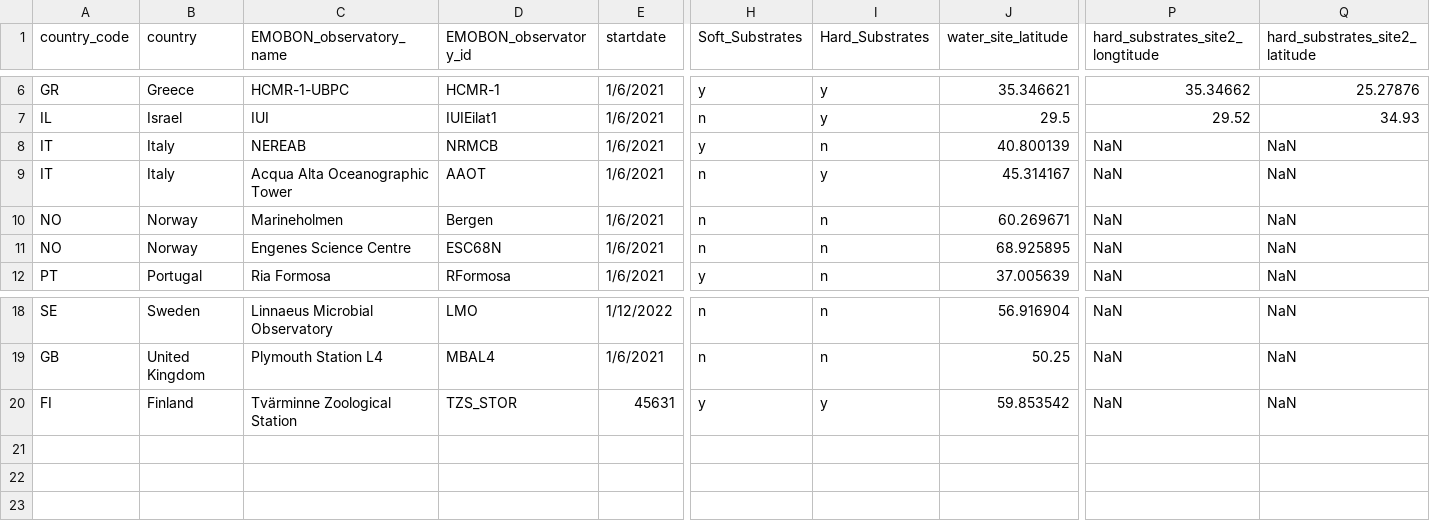
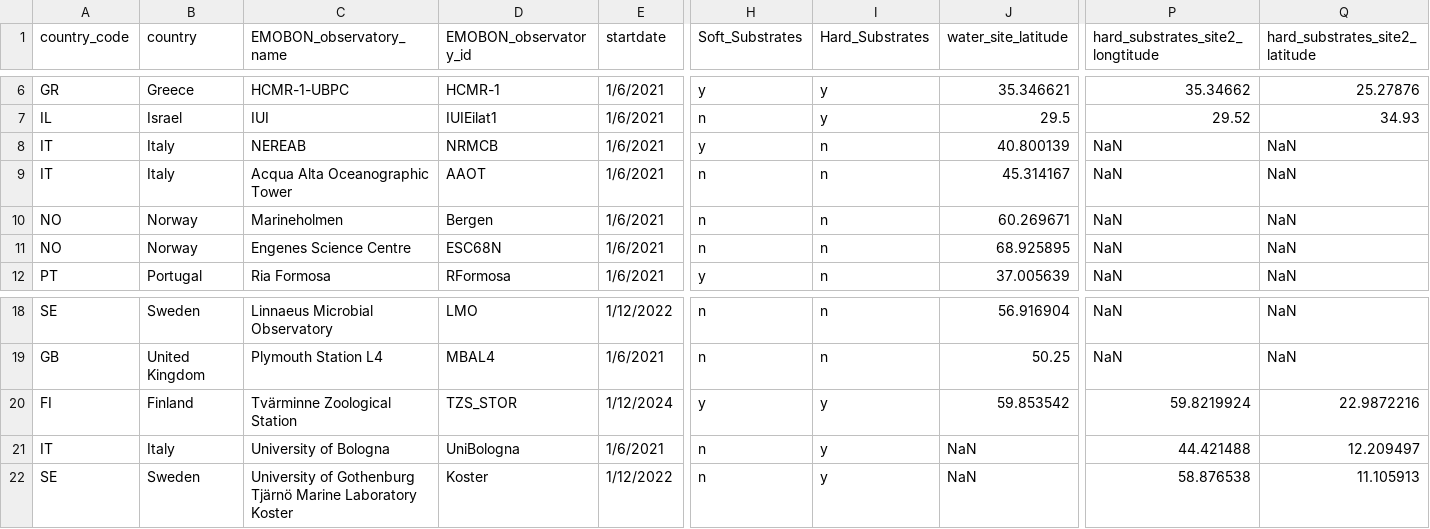
Before and after one commit to emo-bon/governance-crate, a CSV file: observatories.csv, drawn as a sheet; only a part is shown, gaps mark what is left out; rows hold the shown columns only; the diff names each change by its address in the sheet, - before the commit and + after, or states it on an @@ line.

```diff
--- a/observatories.csv
+++ b/observatories.csv
-I9 (Hard_Substrates): y
+I9 (Hard_Substrates): n
-E20 (startdate): 45631
+E20 (startdate): 1/12/2024
-P20 (hard_substrates_site2_longtitude): NaN
+P20 (hard_substrates_site2_longtitude): 59.8219924
-Q20 (hard_substrates_site2_latitude): NaN
+Q20 (hard_substrates_site2_latitude): 22.9872216
+row 21: IT | Italy | University of Bologna | UniBologna | 1/6/2021 | n | y | NaN | 44.421488 | 12.209497
+row 22: SE | Sweden | University of Gothenburg Tjärnö Marine Laboratory Koster | Koster | 1/12/2022 | n | y | NaN | 58.876538 | 11.105913
```
Also changed, not shown: logsheets.csv, organisations.csv.
